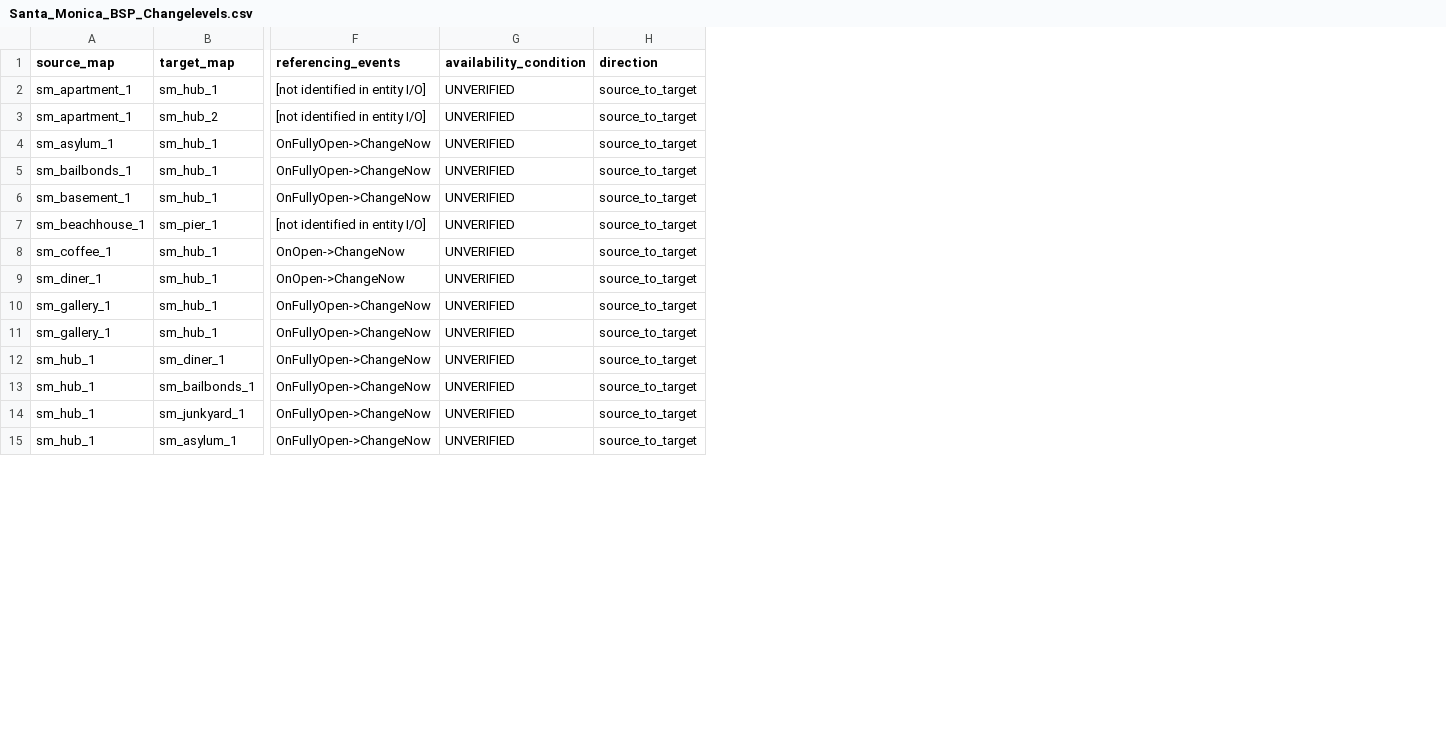
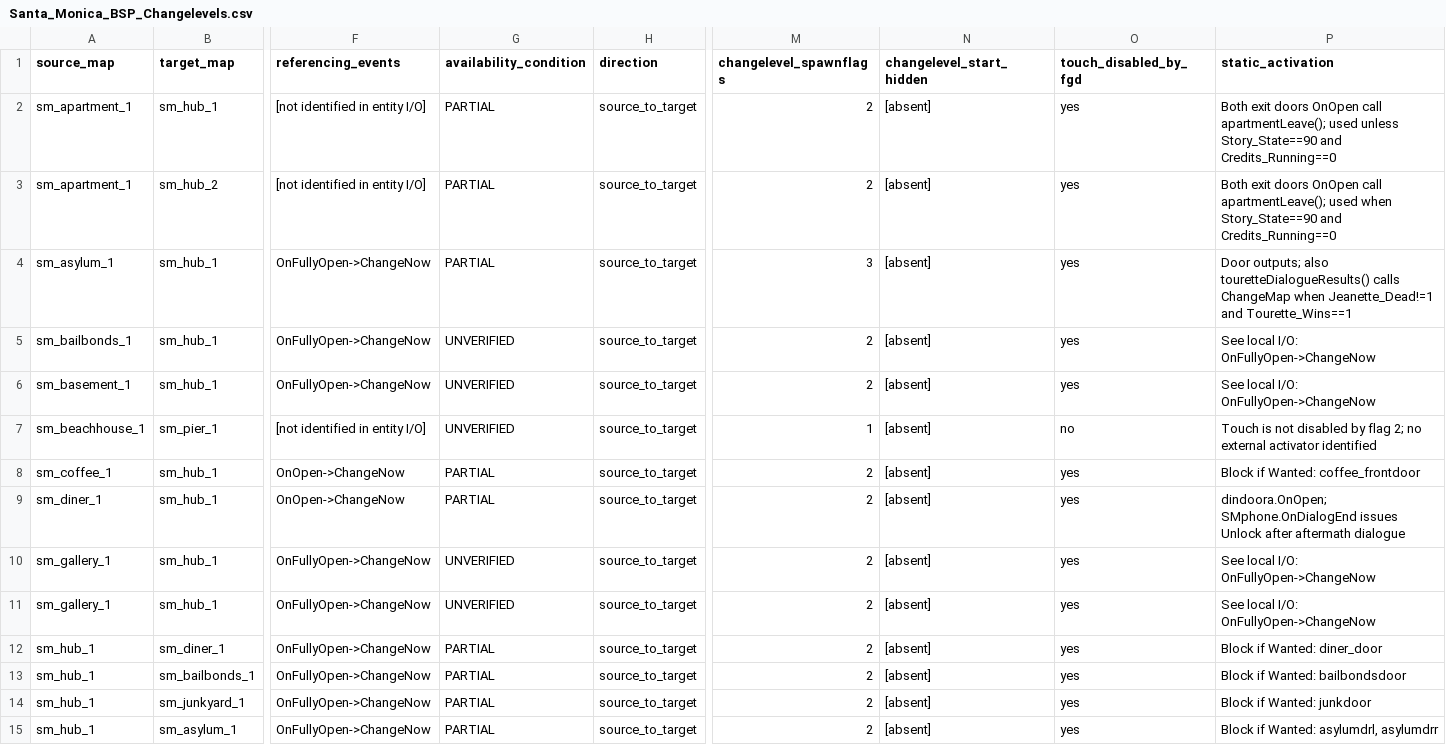
Before and after one commit to 97pkgkmn4y-code/VampireRemake-KB, a CSV file: 01_Original/Santa_Monica/Space/Santa_Monica_BSP_Changelevels.csv, drawn as a sheet; only a part is shown, gaps mark what is left out; the diff covers the shown part only; the diff names each change by its address in the sheet, - before the commit and + after, or states it on an @@ line.

Commit message:
research: trace Santa Monica brush routes and transition gates

```diff
--- a/01_Original/Santa_Monica/Space/Santa_Monica_BSP_Changelevels.csv
+++ b/01_Original/Santa_Monica/Space/Santa_Monica_BSP_Changelevels.csv
+column M (changelevel_spawnflags), rows 2-15: 2 | 2 | 3 | 2 | 2 | 1 | 2 | 2 | 2 | 2 | 2 | 2 | 2 | 2
+column N (changelevel_start_hidden), rows 2-15: all [absent]
+column O (touch_disabled_by_fgd), rows 2-15: yes | yes | yes | yes | yes | no | yes | yes | yes | yes | yes | yes | yes | yes
+column P (static_activation), rows 2-15: Both exit doors OnOpen call apartmentLeave(); used unless Story_State==90 and Credits_Running==0 | Both exit doors OnOpen call apartmentLeave(); used when Story_State==90 and Credits_Running==0 | Door outputs; also touretteDialogueResults() calls ChangeMap when Jeanette_Dead!=1 and Tourette_Wins==1 | See local I/O: OnFullyOpen->ChangeNow | See local I/O: OnFullyOpen->ChangeNow | Touch is not disabled by flag 2; no external activator identified | Block if Wanted: coffee_frontdoor | dindoora.OnOpen; SMphone.OnDialogEnd issues Unlock after aftermath dialogue | See local I/O: OnFullyOpen->ChangeNow | See local I/O: OnFullyOpen->ChangeNow | Block if Wanted: diner_door | Block if Wanted: bailbondsdoor | Block if Wanted: junkdoor | Block if Wanted: asylumdrl, asylumdrr
-G2:G4 (availability_condition): UNVERIFIED
+G2:G4 (availability_condition): PARTIAL
-G8:G9 (availability_condition): UNVERIFIED
+G8:G9 (availability_condition): PARTIAL
-G12:G15 (availability_condition): UNVERIFIED
+G12:G15 (availability_condition): PARTIAL
```
Also changed, not shown: 36 edited cells elsewhere in this file, 14 other files.
